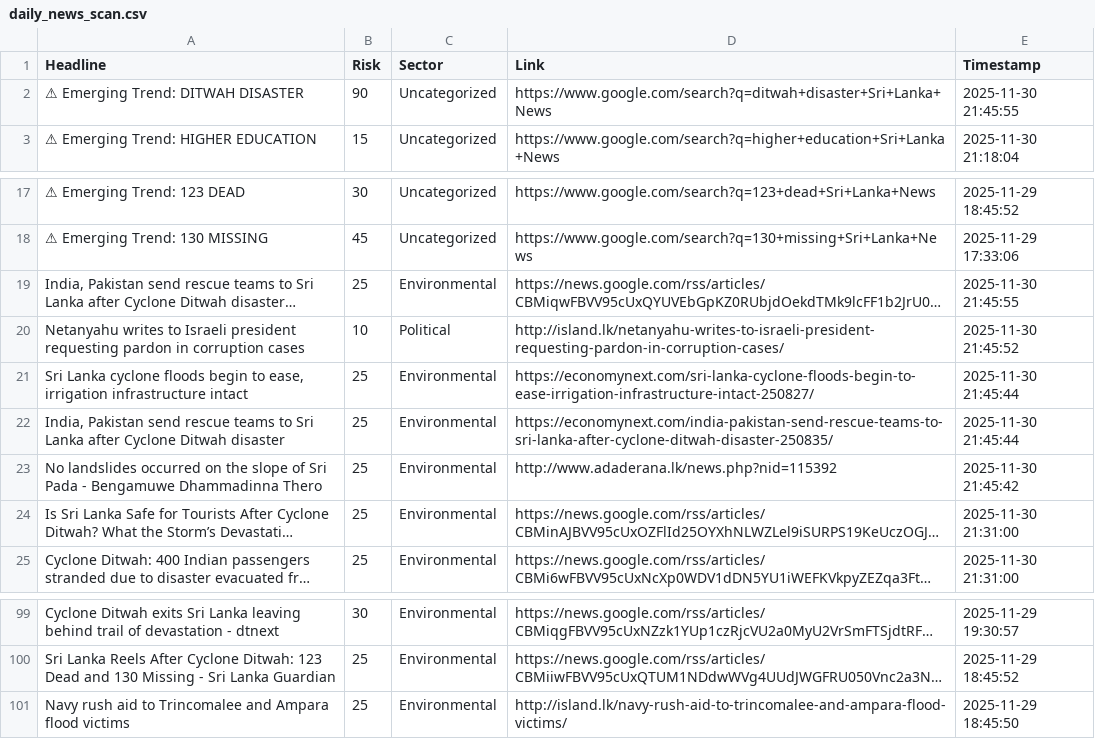
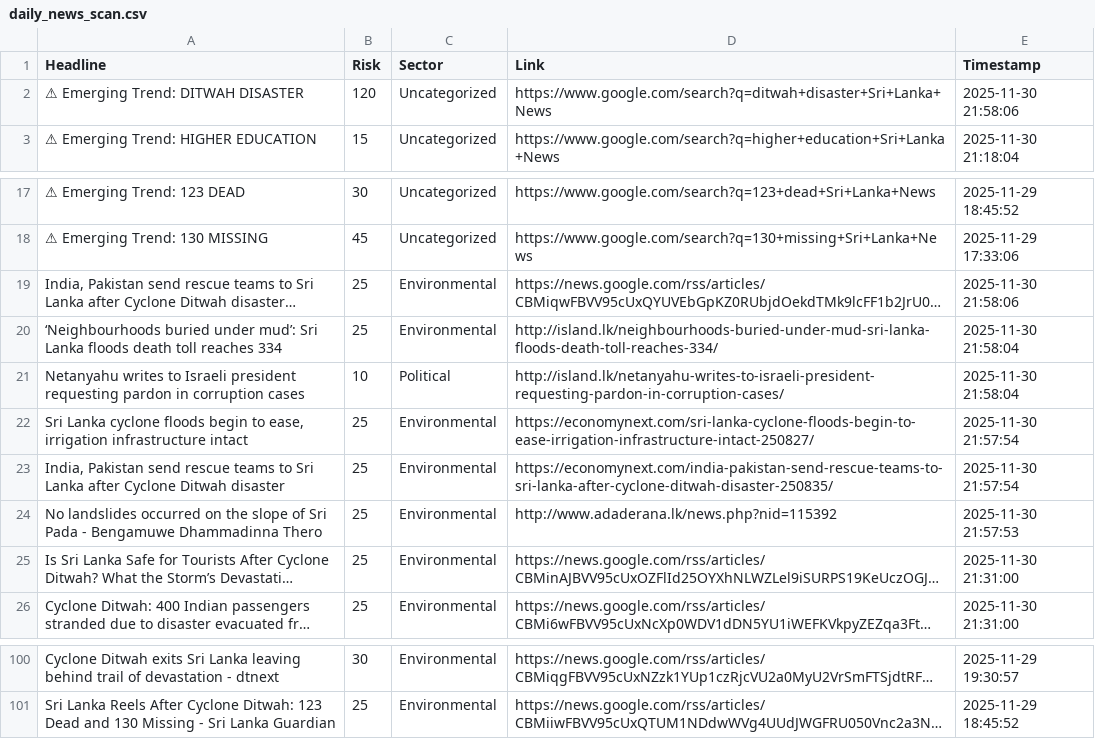
Before and after one commit to usmaanimran/vita_lk, a CSV file: data/daily_news_scan.csv, drawn as a sheet; only a part is shown, gaps mark what is left out; long unchanged cells end in …; removed rows and columns are numbered as before the commit, all else as after; the diff names each change by its address in the sheet, - before the commit and + after, or states it on an @@ line.

```diff
--- a/data/daily_news_scan.csv
+++ b/data/daily_news_scan.csv
-B2 (Risk): 90
+B2 (Risk): 120
-E2 (Timestamp): 2025-11-30 21:45:55
+E2 (Timestamp): 2025-11-30 21:58:06
-E19 (Timestamp): 2025-11-30 21:45:55
+E19 (Timestamp): 2025-11-30 21:58:06
+row 20: ‘Neighbourhoods buried under mud’: Sri Lanka floods death toll reaches 334 | 25 | Environmental | http://island.lk/neighbourhoods-buried-under-mud-sri-lanka-floods-death-toll-reaches-334/ | 2025-11-30 21:58:04
-E21 (Timestamp): 2025-11-30 21:45:52
+E21 (Timestamp): 2025-11-30 21:58:04
-E22:E23 (Timestamp): 2025-11-30 21:45:44
+E22:E23 (Timestamp): 2025-11-30 21:57:54
-E24 (Timestamp): 2025-11-30 21:45:42
+E24 (Timestamp): 2025-11-30 21:57:53
-row 101: Navy rush aid to Trincomalee and Ampara flood victims | 25 | Environmental | http://island.lk/navy-rush-aid-to-trincomalee-and-ampara-flood-victims/ | 2025-11-29 18:45:50
```
Also changed, not shown: data/risk_history.csv.
